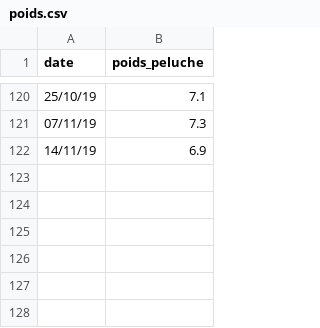
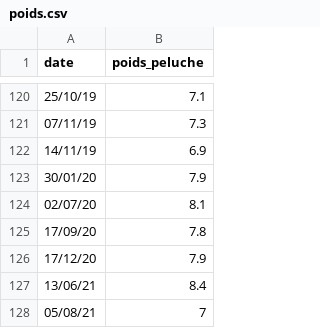
Before and after one commit to lord-re/lord.re, a CSV file: content/posts/171-nourrir-ses-chats/poids.csv, drawn as a sheet; only a part is shown, gaps mark what is left out; the diff names each change by its address in the sheet, - before the commit and + after, or states it on an @@ line.

Commit message:
[POSTS] 171 : ajout nouvelles données poids peluche

```diff
--- a/content/posts/171-nourrir-ses-chats/poids.csv
+++ b/content/posts/171-nourrir-ses-chats/poids.csv
+row 123: 30/01/20 | 7.9
+row 124: 02/07/20 | 8.1
+row 125: 17/09/20 | 7.8
+row 126: 17/12/20 | 7.9
+row 127: 13/06/21 | 8.4
+row 128: 05/08/21 | 7
```
